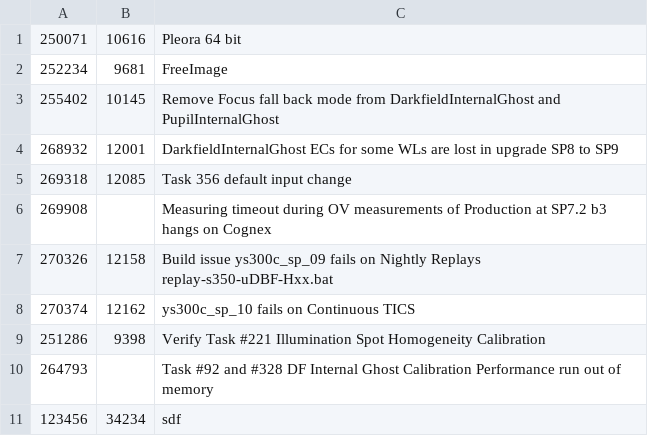
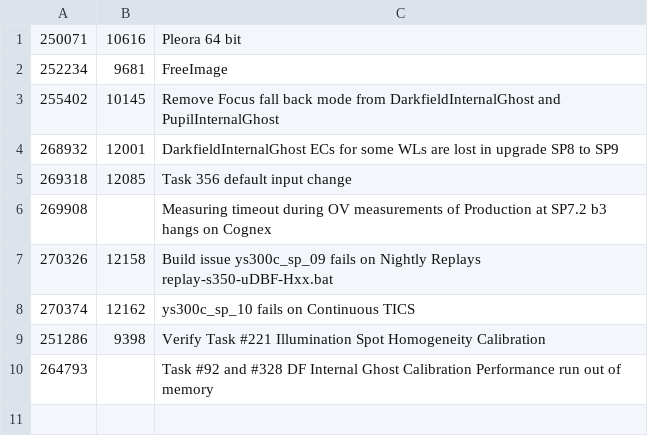
Before and after one commit to hydronovo/AirJiraFinder, a CSV file: data.csv, drawn as a sheet; the diff names each change by its address in the sheet, - before the commit and + after, or states it on an @@ line.

```diff
--- a/data.csv
+++ b/data.csv
-row 11: 123456 | 34234 | sdf
```
Also changed, not shown: 1 other file.
